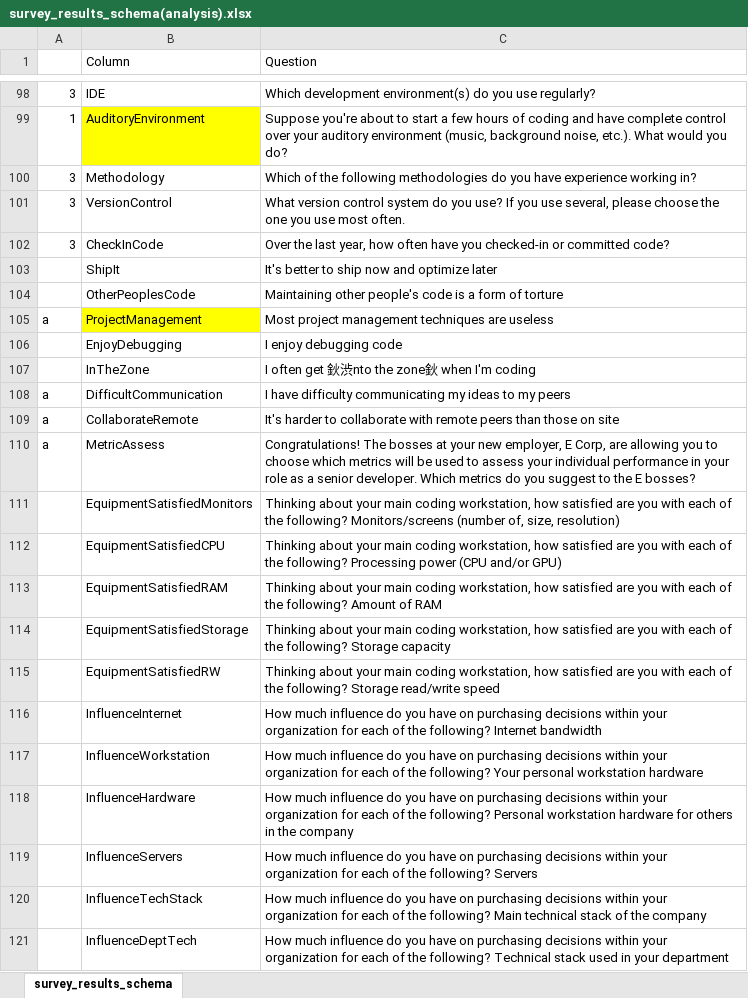
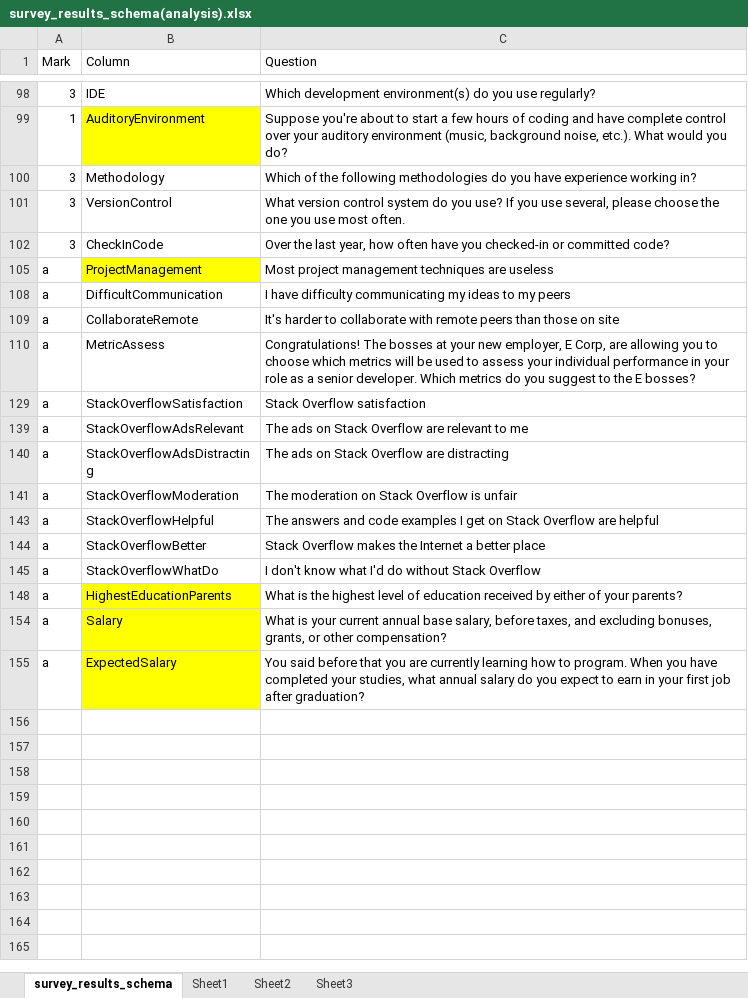
Before and after one commit to VickieL/stackoverflow_survey_analysis, an Excel workbook: survey_results_schema(analysis).xlsx, sheet survey_results_schema, drawn as a sheet; only a part is shown, gaps mark what is left out; the shorter side is filled out with more unchanged rows; values as stored, in another font and other column widths than the file's, no borders; the diff covers the shown part only; the diff names each change by its address in the sheet, - before the commit and + after, or states it on an @@ line.

```diff
--- a/survey_results_schema(analysis).xlsx (sheet survey_results_schema)
+++ b/survey_results_schema(analysis).xlsx (sheet survey_results_schema)
+sheet tab: Sheet1
+sheet tab: Sheet2
+sheet tab: Sheet3
-A1: (empty)
+A1: Mark
@@ row 103 hidden:  | ShipIt | It's better to ship now and optimize later @@
@@ row 104 hidden:  | OtherPeoplesCode | Maintaining other people's code is a form of torture @@
@@ row 106 hidden:  | EnjoyDebugging | I enjoy debugging code @@
@@ row 107 hidden:  | InTheZone | I often get 鈥渋nto the zone鈥 when I'm coding @@
@@ row 111 hidden:  | EquipmentSatisfiedMonitors | Thinking about your main coding workstation, how satisfied are you with each of the following? Monitors/screens (number of, size, resolution) @@
@@ row 112 hidden:  | EquipmentSatisfiedCPU | Thinking about your main coding workstation, how satisfied are you with each of the following? Processing power (CPU and/or GPU) @@
@@ row 113 hidden:  | EquipmentSatisfiedRAM | Thinking about your main coding workstation, how satisfied are you with each of the following? Amount of RAM @@
@@ row 114 hidden:  | EquipmentSatisfiedStorage | Thinking about your main coding workstation, how satisfied are you with each of the following? Storage capacity @@
@@ row 115 hidden:  | EquipmentSatisfiedRW | Thinking about your main coding workstation, how satisfied are you with each of the following? Storage read/write speed @@
@@ row 116 hidden:  | InfluenceInternet | How much influence do you have on purchasing decisions within your organization for each of the following? Internet bandwidth @@
@@ row 117 hidden:  | InfluenceWorkstation | How much influence do you have on purchasing decisions within your organization for each of the following? Your personal workstation hardware @@
@@ row 118 hidden:  | InfluenceHardware | How much influence do you have on purchasing decisions within your organization for each of the following? Personal workstation hardware for others in the company @@
@@ row 119 hidden:  | InfluenceServers | How much influence do you have on purchasing decisions within your organization for each of the following? Servers @@
@@ row 120 hidden:  | InfluenceTechStack | How much influence do you have on purchasing decisions within your organization for each of the following? Main technical stack of the company @@
@@ row 121 hidden:  | InfluenceDeptTech | How much influence do you have on purchasing decisions within your organization for each of the following? Technical stack used in your department @@
```
Also changed, not shown: 47 hidden or unhidden rows and cell formats elsewhere in this sheet, charts or pictures, 2 other files.
